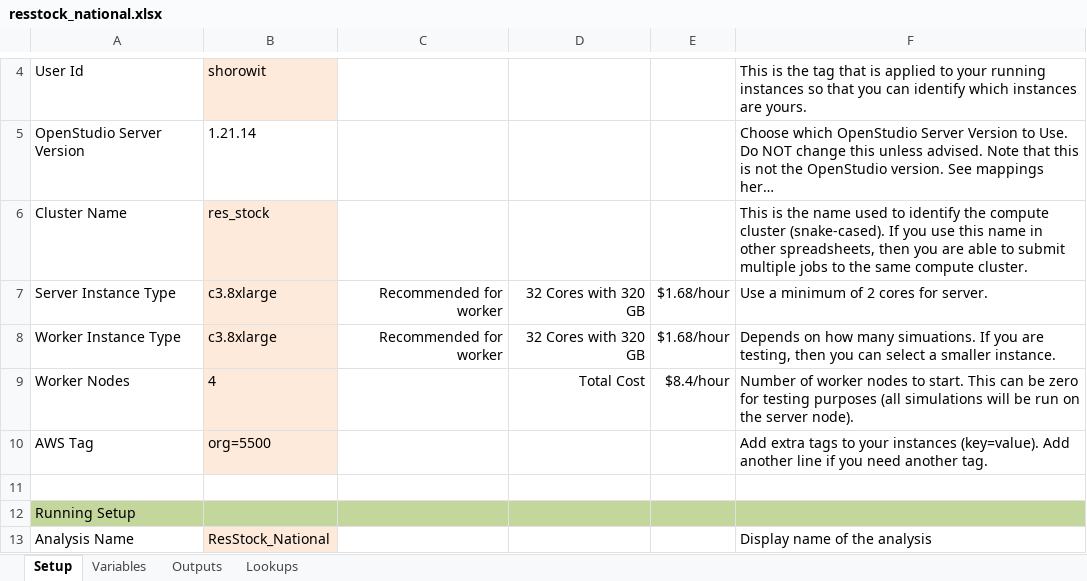
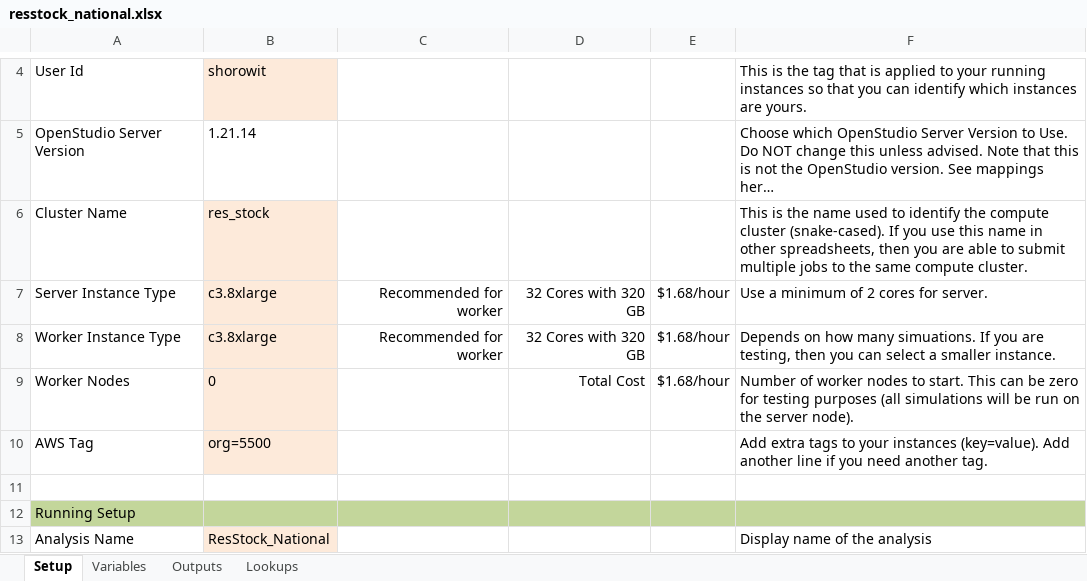
Before and after one commit to NREL/resstock, an Excel workbook: projects/resstock_national.xlsx, sheet Setup, drawn as a sheet; only a part is shown, gaps mark what is left out; long unchanged cells end in …; values as stored, in another font and other column widths than the file's, no borders; the diff names each change by its address in the sheet, - before the commit and + after, or states it on an @@ line.

```diff
--- a/projects/resstock_national.xlsx (sheet Setup)
+++ b/projects/resstock_national.xlsx (sheet Setup)
-B9: 4
+B9: 0
-E9: $8.4/hour
+E9: $1.68/hour
```
Also changed, not shown: sheet Outputs, sheet Variables, formulas that keep their value, projects/resstock_pnw.xlsx, projects/resstock_testing.xlsx, 9 other files.
